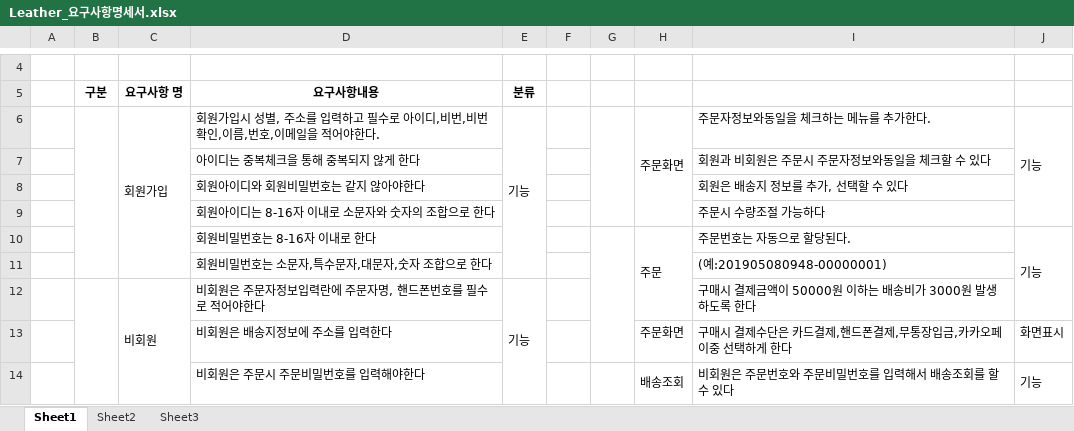
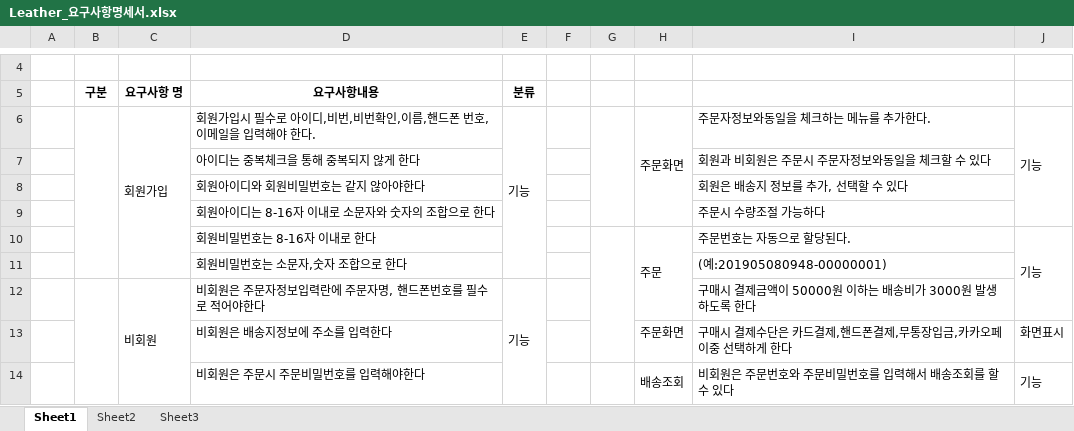
Before and after one commit to yeonjihyo/Leather, an Excel workbook: Notes/Leather_요구사항명세서.xlsx, sheet Sheet1, drawn as a sheet; only a part is shown, gaps mark what is left out; values as stored, in another font and other column widths than the file's, no borders; the diff names each change by its address in the sheet, - before the commit and + after, or states it on an @@ line.

Commit message:
요구사항명세서 수정

```diff
--- a/Notes/Leather_요구사항명세서.xlsx (sheet Sheet1)
+++ b/Notes/Leather_요구사항명세서.xlsx (sheet Sheet1)
-D6 (요구사항내용): …가입시 성별, 주소를 입력하고 필수로 아이디,비번,비번확인,이름,번호,이메일을 적어야한다.
+D6 (요구사항내용): …가입시 필수로 아이디,비번,비번확인,이름,핸드폰 번호,이메일을 입력해야 한다.
-D11 (요구사항내용): 회원비밀번호는 소문자,특수문자,대문자,숫자 조합으로 한다
+D11 (요구사항내용): 회원비밀번호는 소문자,숫자 조합으로 한다
```
